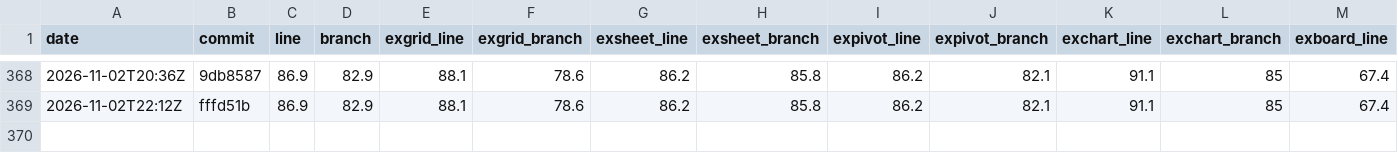
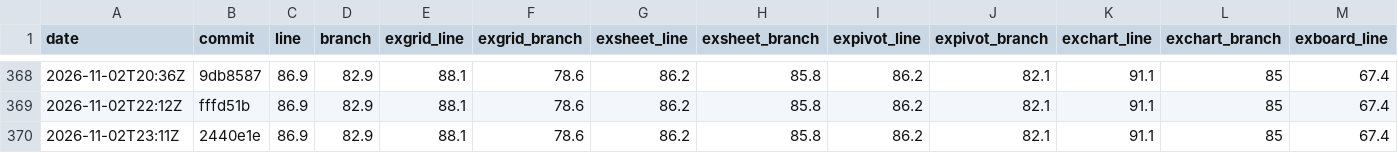
Before and after one commit to AkiraMisawa/ex-grid, a CSV file: history.csv, drawn as a sheet; only a part is shown, gaps mark what is left out; rows hold the shown columns only; the diff names each change by its address in the sheet, - before the commit and + after, or states it on an @@ line.

```diff
--- a/history.csv
+++ b/history.csv
+row 370: 2026-11-02T23:11Z | 2440e1e | 86.9 | 82.9 | 88.1 | 78.6 | 86.2 | 85.8 | 86.2 | 82.1 | 91.1 | 85 | 67.4
```
Also changed, not shown: 1 other file.
